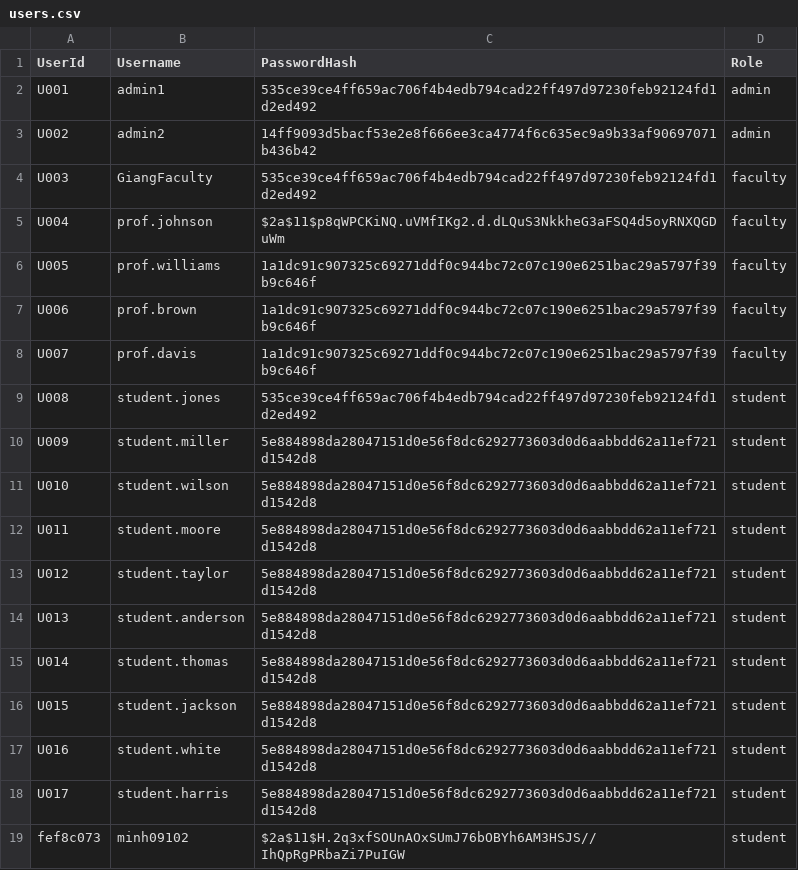
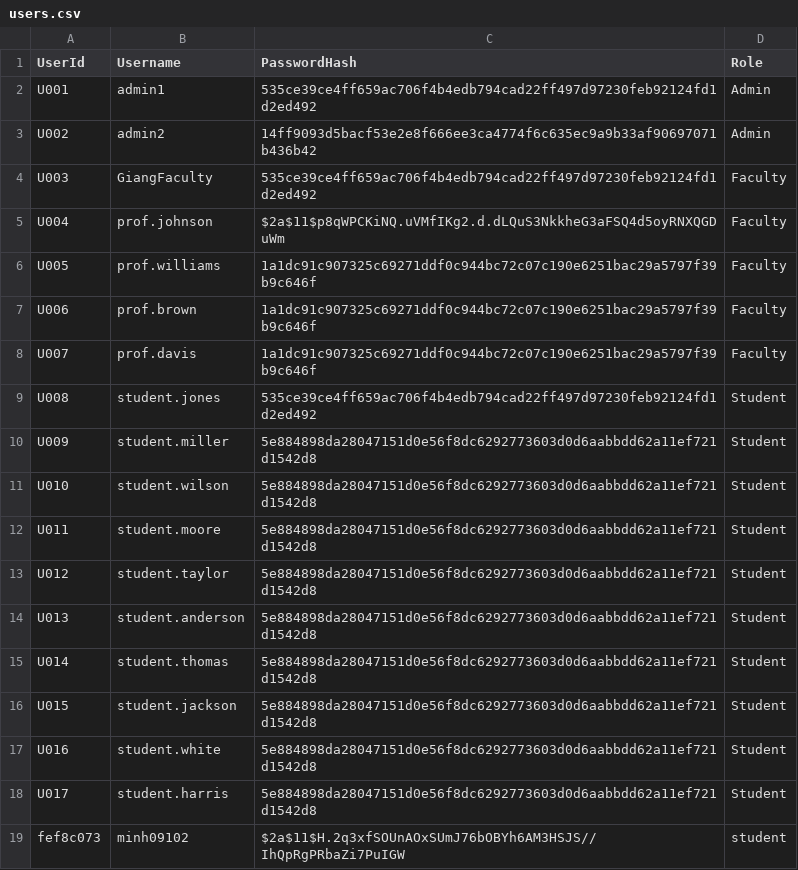
Before and after one commit to minhotaku/SchoolManagementSystem, a CSV file: App_Data/CSV/users.csv, drawn as a sheet.

Commit message:
Sửa lại giao diện admin

```diff
--- a/App_Data/CSV/users.csv
+++ b/App_Data/CSV/users.csv
@@ -1,19 +1,19 @@
 UserId,Username,PasswordHash,Role
-U001,admin1,535ce39ce4ff659ac706f4b4edb794cad22ff497d97230feb92124fd1d2ed492,admin
-U002,admin2,14ff9093d5bacf53e2e8f666ee3ca4774f6c635ec9a9b33af90697071b436b42,admin
-U003,GiangFaculty,535ce39ce4ff659ac706f4b4edb794cad22ff497d97230feb92124fd1d2ed492,faculty
-U004,prof.johnson,$2a$11$p8qWPCKiNQ.uVMfIKg2.d.dLQuS3NkkheG3aFSQ4d5oyRNXQGDuWm,faculty
-U005,prof.williams,1a1dc91c907325c69271ddf0c944bc72c07c190e6251bac29a5797f39b9c646f,faculty
-U006,prof.brown,1a1dc91c907325c69271ddf0c944bc72c07c190e6251bac29a5797f39b9c646f,faculty
-U007,prof.davis,1a1dc91c907325c69271ddf0c944bc72c07c190e6251bac29a5797f39b9c646f,faculty
-U008,student.jones,535ce39ce4ff659ac706f4b4edb794cad22ff497d97230feb92124fd1d2ed492,student
-U009,student.miller,5e884898da28047151d0e56f8dc6292773603d0d6aabbdd62a11ef721d1542d8,student
-U010,student.wilson,5e884898da28047151d0e56f8dc6292773603d0d6aabbdd62a11ef721d1542d8,student
-U011,student.moore,5e884898da28047151d0e56f8dc6292773603d0d6aabbdd62a11ef721d1542d8,student
-U012,student.taylor,5e884898da28047151d0e56f8dc6292773603d0d6aabbdd62a11ef721d1542d8,student
-U013,student.anderson,5e884898da28047151d0e56f8dc6292773603d0d6aabbdd62a11ef721d1542d8,student
-U014,student.thomas,5e884898da28047151d0e56f8dc6292773603d0d6aabbdd62a11ef721d1542d8,student
-U015,student.jackson,5e884898da28047151d0e56f8dc6292773603d0d6aabbdd62a11ef721d1542d8,student
-U016,student.white,5e884898da28047151d0e56f8dc6292773603d0d6aabbdd62a11ef721d1542d8,student
-U017,student.harris,5e884898da28047151d0e56f8dc6292773603d0d6aabbdd62a11ef721d1542d8,student
+U001,admin1,535ce39ce4ff659ac706f4b4edb794cad22ff497d97230feb92124fd1d2ed492,Admin
+U002,admin2,14ff9093d5bacf53e2e8f666ee3ca4774f6c635ec9a9b33af90697071b436b42,Admin
+U003,GiangFaculty,535ce39ce4ff659ac706f4b4edb794cad22ff497d97230feb92124fd1d2ed492,Faculty
+U004,prof.johnson,$2a$11$p8qWPCKiNQ.uVMfIKg2.d.dLQuS3NkkheG3aFSQ4d5oyRNXQGDuWm,Faculty
+U005,prof.williams,1a1dc91c907325c69271ddf0c944bc72c07c190e6251bac29a5797f39b9c646f,Faculty
+U006,prof.brown,1a1dc91c907325c69271ddf0c944bc72c07c190e6251bac29a5797f39b9c646f,Faculty
+U007,prof.davis,1a1dc91c907325c69271ddf0c944bc72c07c190e6251bac29a5797f39b9c646f,Faculty
+U008,student.jones,535ce39ce4ff659ac706f4b4edb794cad22ff497d97230feb92124fd1d2ed492,Student
+U009,student.miller,5e884898da28047151d0e56f8dc6292773603d0d6aabbdd62a11ef721d1542d8,Student
+U010,student.wilson,5e884898da28047151d0e56f8dc6292773603d0d6aabbdd62a11ef721d1542d8,Student
+U011,student.moore,5e884898da28047151d0e56f8dc6292773603d0d6aabbdd62a11ef721d1542d8,Student
+U012,student.taylor,5e884898da28047151d0e56f8dc6292773603d0d6aabbdd62a11ef721d1542d8,Student
+U013,student.anderson,5e884898da28047151d0e56f8dc6292773603d0d6aabbdd62a11ef721d1542d8,Student
+U014,student.thomas,5e884898da28047151d0e56f8dc6292773603d0d6aabbdd62a11ef721d1542d8,Student
+U015,student.jackson,5e884898da28047151d0e56f8dc6292773603d0d6aabbdd62a11ef721d1542d8,Student
+U016,student.white,5e884898da28047151d0e56f8dc6292773603d0d6aabbdd62a11ef721d1542d8,Student
+U017,student.harris,5e884898da28047151d0e56f8dc6292773603d0d6aabbdd62a11ef721d1542d8,Student
 fef8c073,minh09102,$2a$11$H.2q3xfSOUnAOxSUmJ76bOBYh6AM3HSJS//IhQpRgPRbaZi7PuIGW,student
```
Also changed, not shown: 11 other files.
